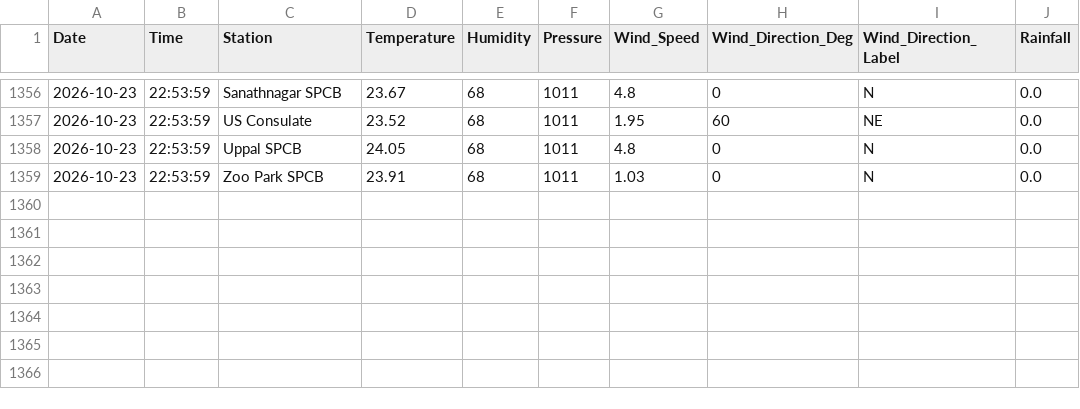
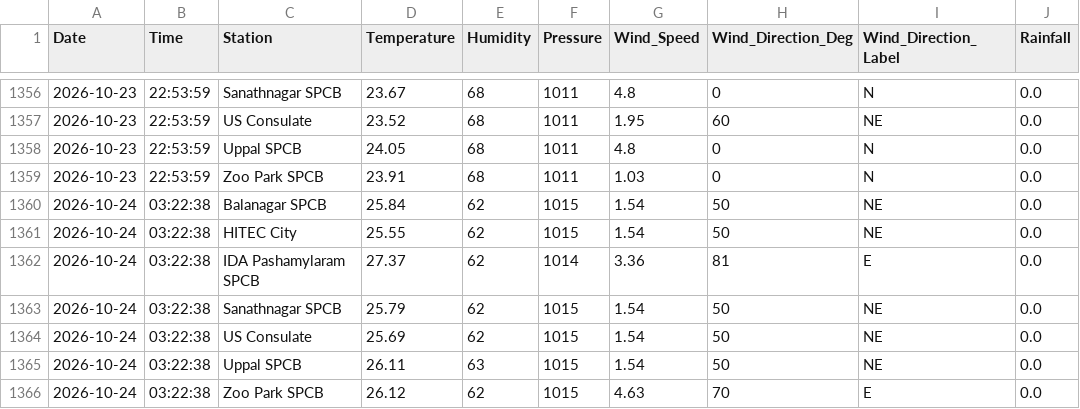
Before and after one commit to Rohan0639/Forecast, a CSV file: api/data/hyderabad_live_weather.csv, drawn as a sheet; only a part is shown, gaps mark what is left out.

```diff
--- a/api/data/hyderabad_live_weather.csv
+++ b/api/data/hyderabad_live_weather.csv
@@ -1359 +1359,8 @@ Date,Time,Station,Temperature,Humidity,Pressure,Wind_Speed,Wind_Direction_Deg,Wi
 2026-10-23,22:53:59,Zoo Park SPCB,23.91,68,1011,1.03,0,N,0.0
+2026-10-24,03:22:38,Balanagar SPCB,25.84,62,1015,1.54,50,NE,0.0
+2026-10-24,03:22:38,HITEC City,25.55,62,1015,1.54,50,NE,0.0
+2026-10-24,03:22:38,IDA Pashamylaram SPCB,27.37,62,1014,3.36,81,E,0.0
+2026-10-24,03:22:38,Sanathnagar SPCB,25.79,62,1015,1.54,50,NE,0.0
+2026-10-24,03:22:38,US Consulate,25.69,62,1015,1.54,50,NE,0.0
+2026-10-24,03:22:38,Uppal SPCB,26.11,63,1015,1.54,50,NE,0.0
+2026-10-24,03:22:38,Zoo Park SPCB,26.12,62,1015,4.63,70,E,0.0
```
Also changed, not shown: api/data/live_aqi_dataset.csv.
